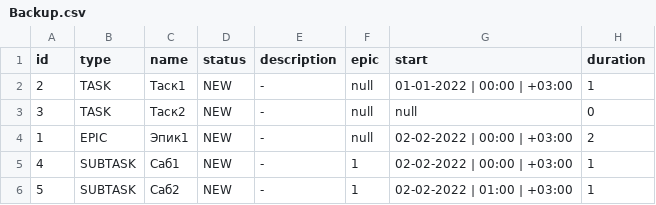
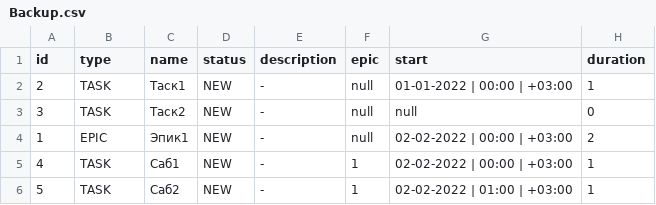
Before and after one commit to villidilli/java-kanban, a CSV file: src/main/resources/Backup.csv, drawn as a sheet.

```diff
--- a/src/main/resources/Backup.csv
+++ b/src/main/resources/Backup.csv
@@ -4,3 +4,3 @@ id,type,name,status,description,epic,start,duration
 1,EPIC,Эпик1,NEW,-,null,02-02-2022 | 00:00 | +03:00,2
-4,SUBTASK,Саб1,NEW,-,1,02-02-2022 | 00:00 | +03:00,1
-5,SUBTASK,Саб2,NEW,-,1,02-02-2022 | 01:00 | +03:00,1
+4,TASK,Саб1,NEW,-,1,02-02-2022 | 00:00 | +03:00,1
+5,TASK,Саб2,NEW,-,1,02-02-2022 | 01:00 | +03:00,1
```
Also changed, not shown: 15 other files.
